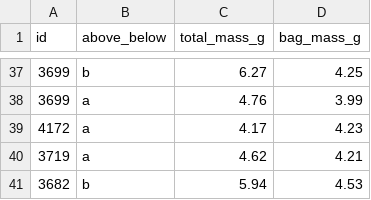
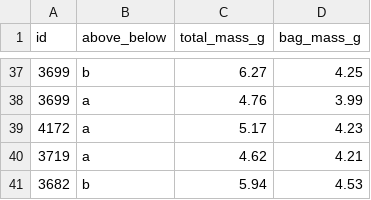
Before and after one commit to gaberunte/greenhouse_neighbors, a CSV file: data/ghecto_pilot_biomass.csv, drawn as a sheet; only a part is shown, gaps mark what is left out.

Commit message:
more data and some vis.

```diff
--- a/data/ghecto_pilot_biomass.csv
+++ b/data/ghecto_pilot_biomass.csv
@@ -38,3 +38,3 @@ id,above_below,total_mass_g,bag_mass_g
 3699,a,4.76,3.99
-4172,a,4.17,4.23
+4172,a,5.17,4.23
 3719,a,4.62,4.21
```
Also changed, not shown: data/ghecto_pilot_sizemetrics.csv, 2 other files.
